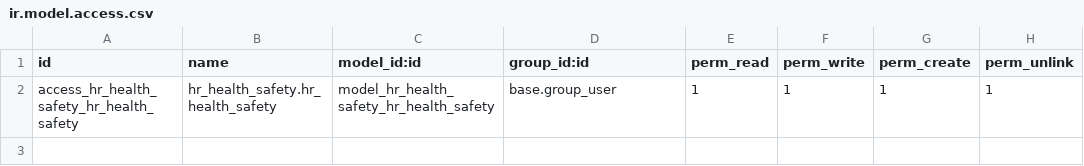
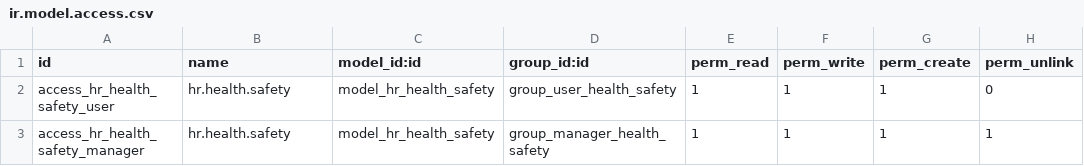
Before and after one commit to masbha-tex/taps, a CSV file: hr_health_safety/security/ir.model.access.csv, drawn as a sheet.

```diff
--- a/hr_health_safety/security/ir.model.access.csv
+++ b/hr_health_safety/security/ir.model.access.csv
@@ -1,2 +1,3 @@
 id,name,model_id:id,group_id:id,perm_read,perm_write,perm_create,perm_unlink
-access_hr_health_safety_hr_health_safety,hr_health_safety.hr_health_safety,model_hr_health_safety_hr_health_safety,base.group_user,1,1,1,1
+access_hr_health_safety_user,hr.health.safety,model_hr_health_safety,group_user_health_safety,1,1,1,0
+access_hr_health_safety_manager,hr.health.safety,model_hr_health_safety,group_manager_health_safety,1,1,1,1
```
Also changed, not shown: taps_accounts/security/ir.model.access.csv, 11 other files.
